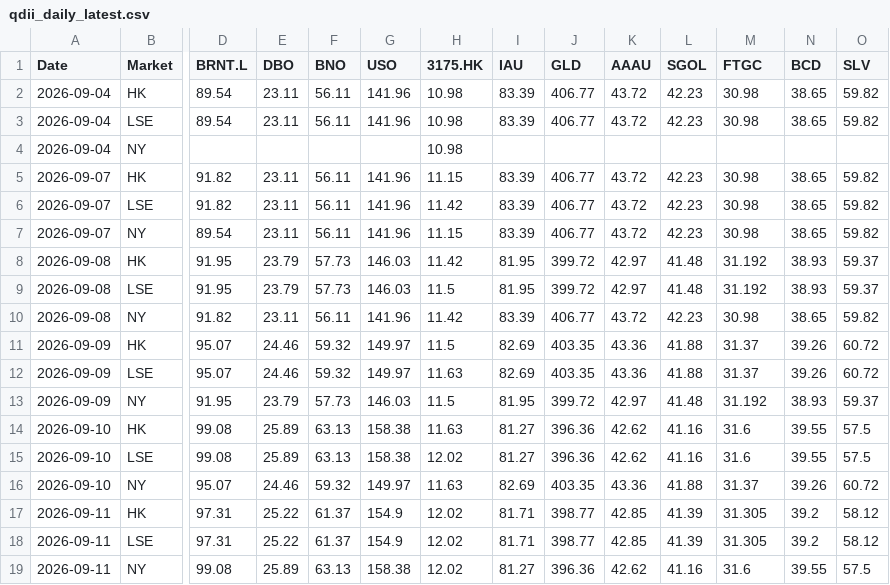
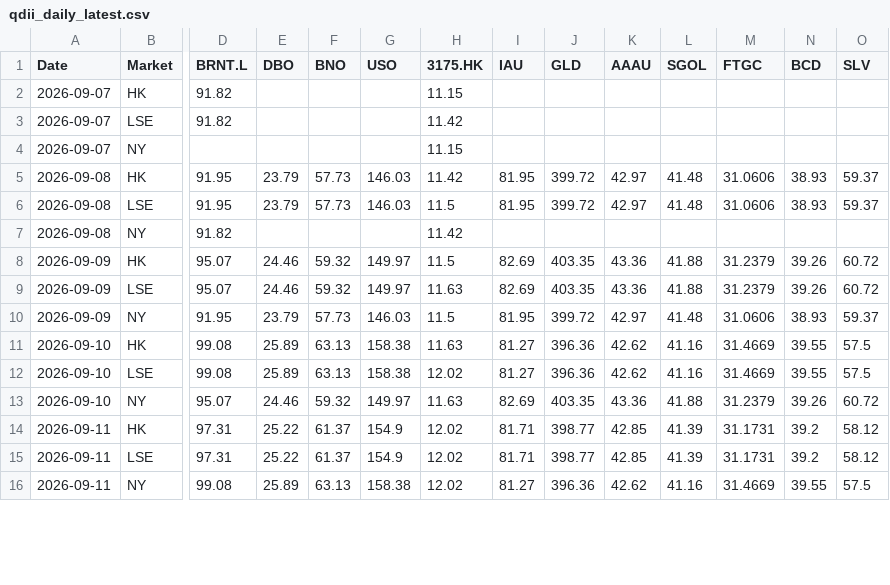
Before and after one commit to shichengchengya-web/iopv, a CSV file: output/qdii_daily_latest.csv, drawn as a sheet; only a part is shown, gaps mark what is left out; removed rows and columns are numbered as before the commit, all else as after; rows hold the shown columns only; the diff covers the shown part only; the diff names each change by its address in the sheet, - before the commit and + after, or states it on an @@ line.

```diff
--- a/output/qdii_daily_latest.csv
+++ b/output/qdii_daily_latest.csv
-row 2: 2026-09-04 | HK | 89.54 | 23.11 | 56.11 | 141.96 | 10.98 | 83.39 | 406.77 | 43.72 | 42.23 | 30.98 | 38.65 | 59.82
-row 3: 2026-09-04 | LSE | 89.54 | 23.11 | 56.11 | 141.96 | 10.98 | 83.39 | 406.77 | 43.72 | 42.23 | 30.98 | 38.65 | 59.82
-row 4: 2026-09-04 | NY |  |  |  |  | 10.98
-E2:E3 (DBO): 23.11
+E2:E3 (DBO): (empty)
-F2:F3 (BNO): 56.11
+F2:F3 (BNO): (empty)
-G2:G3 (USO): 141.96
+G2:G3 (USO): (empty)
-I2:I3 (IAU): 83.39
+I2:I3 (IAU): (empty)
-J2:J3 (GLD): 406.77
+J2:J3 (GLD): (empty)
-K2:K3 (AAAU): 43.72
+K2:K3 (AAAU): (empty)
-L2:L3 (SGOL): 42.23
+L2:L3 (SGOL): (empty)
-M2:M3 (FTGC): 30.98
+M2:M3 (FTGC): (empty)
-N2:N3 (BCD): 38.65
+N2:N3 (BCD): (empty)
-O2:O3 (SLV): 59.82
+O2:O3 (SLV): (empty)
-row 7: 2026-09-07 | NY | 89.54 | 23.11 | 56.11 | 141.96 | 11.15 | 83.39 | 406.77 | 43.72 | 42.23 | 30.98 | 38.65 | 59.82
+row 4: 2026-09-07 | NY |  |  |  |  | 11.15
-M5:M6 (FTGC): 31.192
+M5:M6 (FTGC): 31.0606
-E7 (DBO): 23.11
+E7 (DBO): (empty)
-F7 (BNO): 56.11
+F7 (BNO): (empty)
-G7 (USO): 141.96
+G7 (USO): (empty)
-I7 (IAU): 83.39
+I7 (IAU): (empty)
-J7 (GLD): 406.77
+J7 (GLD): (empty)
-K7 (AAAU): 43.72
+K7 (AAAU): (empty)
-L7 (SGOL): 42.23
+L7 (SGOL): (empty)
-M7 (FTGC): 30.98
+M7 (FTGC): (empty)
-N7 (BCD): 38.65
+N7 (BCD): (empty)
-O7 (SLV): 59.82
+O7 (SLV): (empty)
-M8:M9 (FTGC): 31.37
+M8:M9 (FTGC): 31.2379
-M10 (FTGC): 31.192
+M10 (FTGC): 31.0606
-M11:M12 (FTGC): 31.6
+M11:M12 (FTGC): 31.4669
-M13 (FTGC): 31.37
+M13 (FTGC): 31.2379
-M14:M15 (FTGC): 31.305
+M14:M15 (FTGC): 31.1731
-M16 (FTGC): 31.6
+M16 (FTGC): 31.4669
```
Also changed, not shown: 3 added rows and 38 edited cells elsewhere in this file.
